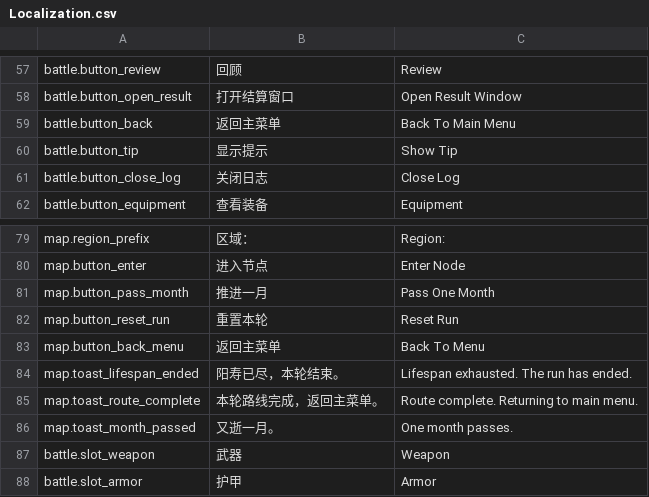
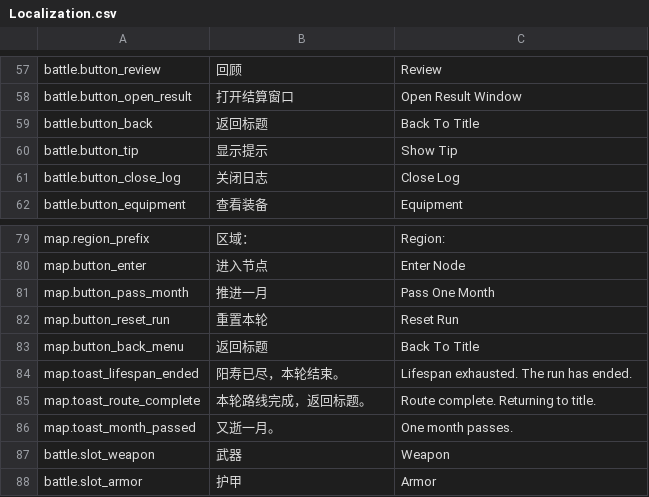
Before and after one commit to xyzhi/codexDlablo, a CSV file: Docs/Localization.csv, drawn as a sheet; only a part is shown, gaps mark what is left out.

Commit message:
Remove main menu from primary flow

```diff
--- a/Docs/Localization.csv
+++ b/Docs/Localization.csv
@@ -58,3 +58,3 @@
 "battle.button_open_result","打开结算窗口","Open Result Window"
-"battle.button_back","返回主菜单","Back To Main Menu"
+"battle.button_back","返回标题","Back To Title"
 "battle.button_tip","显示提示","Show Tip"
@@ -82,5 +82,5 @@
 "map.button_reset_run","重置本轮","Reset Run"
-"map.button_back_menu","返回主菜单","Back To Menu"
+"map.button_back_menu","返回标题","Back To Title"
 "map.toast_lifespan_ended","阳寿已尽，本轮结束。","Lifespan exhausted. The run has ended."
-"map.toast_route_complete","本轮路线完成，返回主菜单。","Route complete. Returning to main menu."
+"map.toast_route_complete","本轮路线完成，返回标题。","Route complete. Returning to title."
 "map.toast_month_passed","又逝一月。","One month passes."
```
Also changed, not shown: 4 other files.
